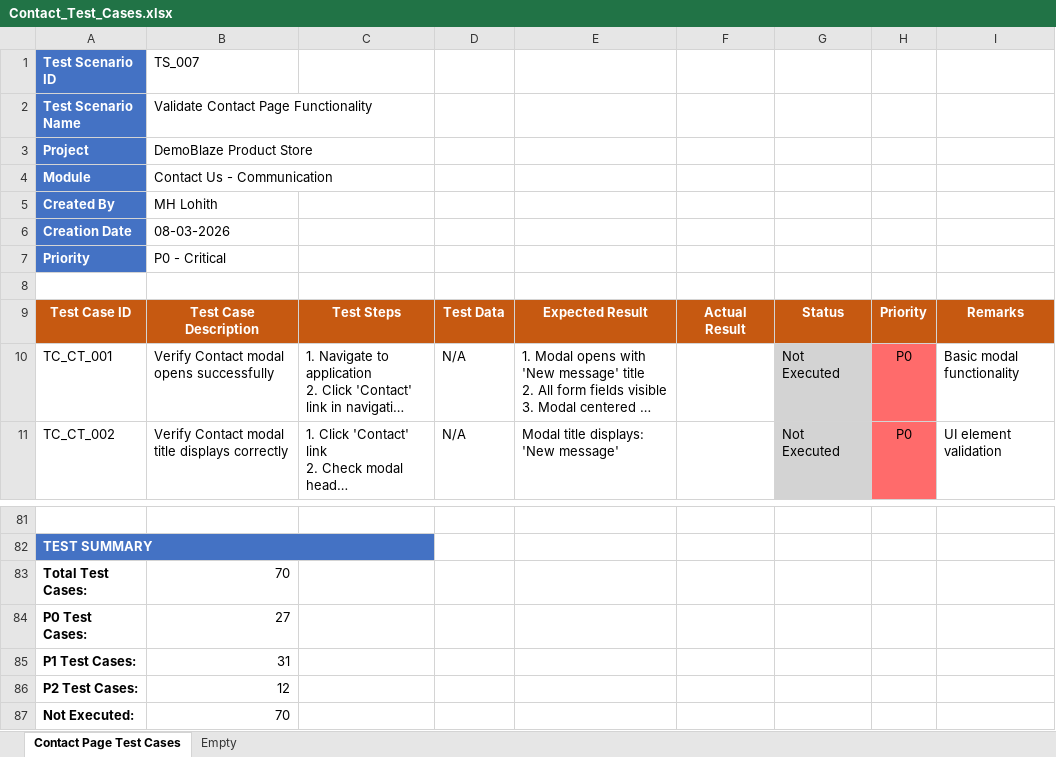
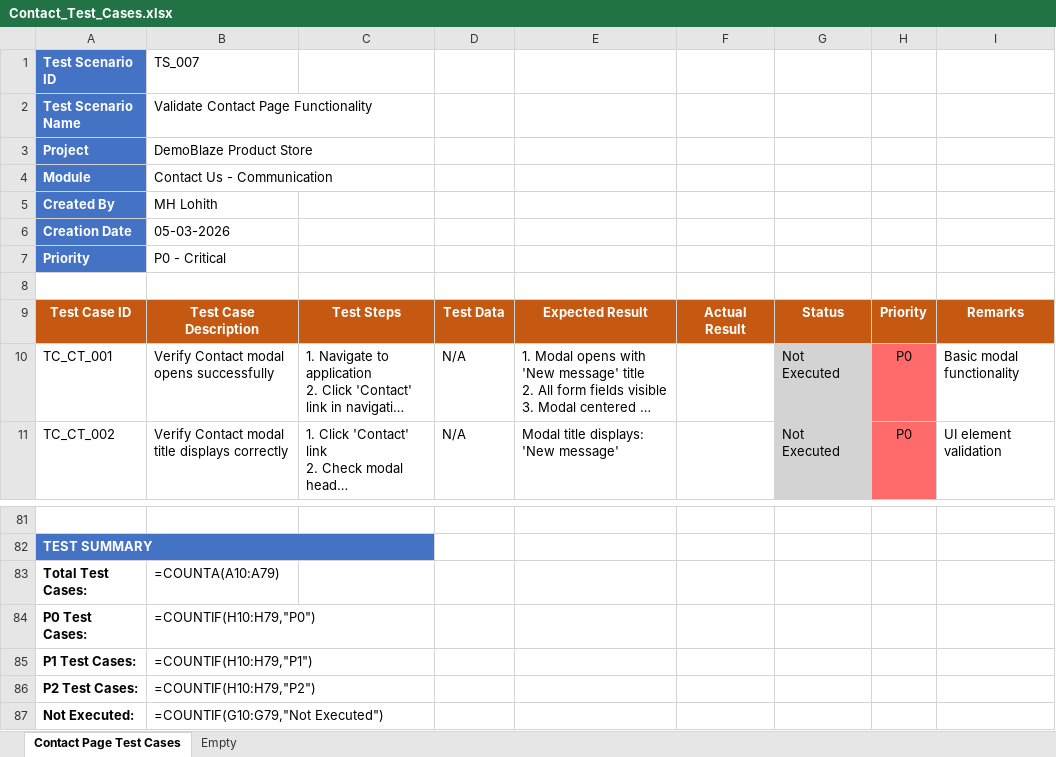
Before and after one commit to lohithharish/Demo-Blaze-Application-testing-Project, an Excel workbook: 04_Test Cases/Contact_Test_Cases.xlsx, sheet Contact Page Test Cases, drawn as a sheet; only a part is shown, gaps mark what is left out; long unchanged cells end in …; values as stored, in another font and other column widths than the file's, no borders; formulas without a stored value are shown as written; the diff names each change by its address in the sheet, - before the commit and + after, or states it on an @@ line.

Commit message:
Version 2 - Updated test cases, execution data, and automation files

```diff
--- a/04_Test Cases/Contact_Test_Cases.xlsx (sheet Contact Page Test Cases)
+++ b/04_Test Cases/Contact_Test_Cases.xlsx (sheet Contact Page Test Cases)
-B6: 08-03-2026
+B6: 05-03-2026
-B83: 70
+B83: =COUNTA(A10:A79)
-B84: 27
+B84: =COUNTIF(H10:H79,"P0")
-B85: 31
+B85: =COUNTIF(H10:H79,"P1")
-B86: 12
+B86: =COUNTIF(H10:H79,"P2")
-B87: 70
+B87: =COUNTIF(G10:G79,"Not Executed")
```
Also changed, not shown: 04_Test Cases/AboutUs_Test_Cases.xlsx, 04_Test Cases/HomeSlider_Test_Cases.xlsx, 50 other files.
